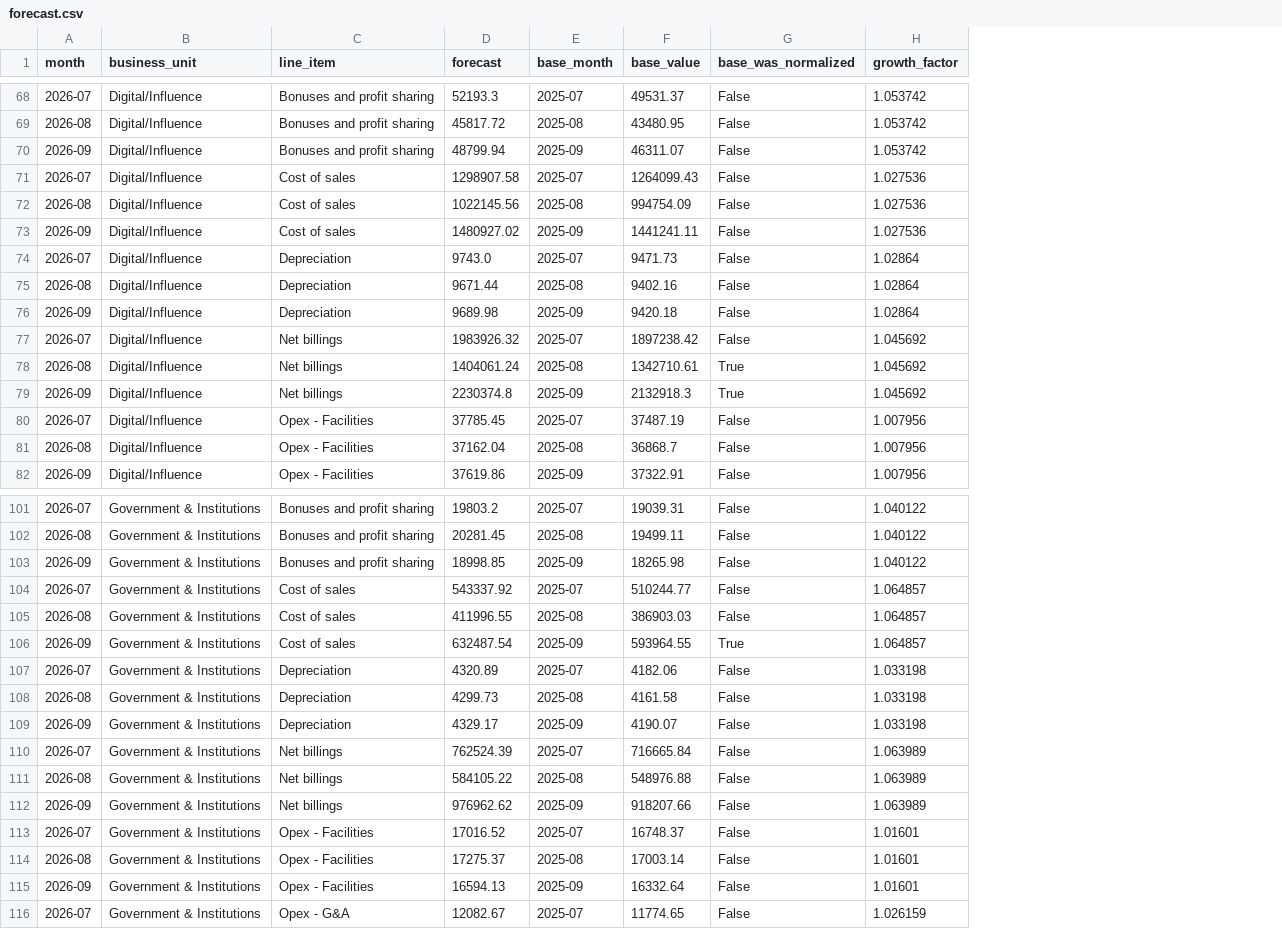
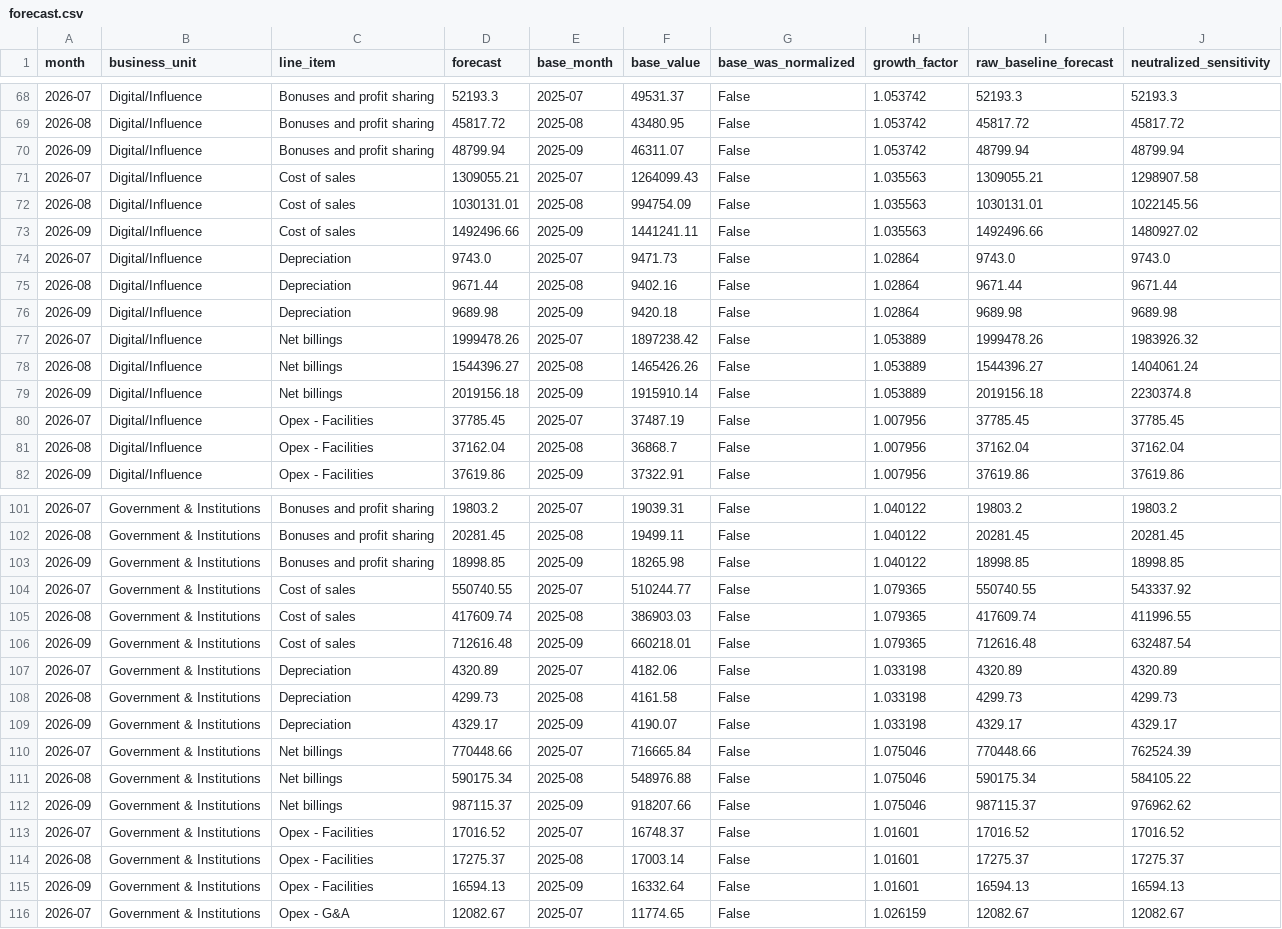
Before and after one commit to alanvourch/fpa-project, a CSV file: assets/forecast.csv, drawn as a sheet; only a part is shown, gaps mark what is left out; the diff covers the shown part only; the diff names each change by its address in the sheet, - before the commit and + after, or states it on an @@ line.

```diff
--- a/assets/forecast.csv
+++ b/assets/forecast.csv
+column I (raw_baseline_forecast), rows 68-82: 52193.3 | 45817.72 | 48799.94 | 1309055.21 | 1030131.01 | 1492496.66 | 9743.0 | 9671.44 | 9689.98 | 1999478.26 | 1544396.27 | 2019156.18 | 37785.45 | 37162.04 | 37619.86; rows 101-116: 19803.2 | 20281.45 | 18998.85 | 550740.55 | 417609.74 | 712616.48 | 4320.89 | 4299.73 | 4329.17 | 770448.66 | 590175.34 | 987115.37 | 17016.52 | 17275.37 | 16594.13 | 12082.67
+column J (neutralized_sensitivity), rows 68-82: 52193.3 | 45817.72 | 48799.94 | 1298907.58 | 1022145.56 | 1480927.02 | 9743.0 | 9671.44 | 9689.98 | 1983926.32 | 1404061.24 | 2230374.8 | 37785.45 | 37162.04 | 37619.86; rows 101-116: 19803.2 | 20281.45 | 18998.85 | 543337.92 | 411996.55 | 632487.54 | 4320.89 | 4299.73 | 4329.17 | 762524.39 | 584105.22 | 976962.62 | 17016.52 | 17275.37 | 16594.13 | 12082.67
-D71 (forecast): 1298907.58
+D71 (forecast): 1309055.21
-H71:H73 (growth_factor): 1.027536
+H71:H73 (growth_factor): 1.035563
-D72 (forecast): 1022145.56
+D72 (forecast): 1030131.01
-D73 (forecast): 1480927.02
+D73 (forecast): 1492496.66
-D77 (forecast): 1983926.32
+D77 (forecast): 1999478.26
-H77:H79 (growth_factor): 1.045692
+H77:H79 (growth_factor): 1.053889
-D78 (forecast): 1404061.24
+D78 (forecast): 1544396.27
-F78 (base_value): 1342710.61
+F78 (base_value): 1465426.26
-G78:G79 (base_was_normalized): True
+G78:G79 (base_was_normalized): False
-D79 (forecast): 2230374.8
+D79 (forecast): 2019156.18
-F79 (base_value): 2132918.3
+F79 (base_value): 1915910.14
-D104 (forecast): 543337.92
+D104 (forecast): 550740.55
-H104:H106 (growth_factor): 1.064857
+H104:H106 (growth_factor): 1.079365
-D105 (forecast): 411996.55
+D105 (forecast): 417609.74
-D106 (forecast): 632487.54
+D106 (forecast): 712616.48
-F106 (base_value): 593964.55
+F106 (base_value): 660218.01
-G106 (base_was_normalized): True
+G106 (base_was_normalized): False
-D110 (forecast): 762524.39
+D110 (forecast): 770448.66
-H110:H112 (growth_factor): 1.063989
+H110:H112 (growth_factor): 1.075046
-D111 (forecast): 584105.22
+D111 (forecast): 590175.34
-D112 (forecast): 976962.62
+D112 (forecast): 987115.37
```
Also changed, not shown: 38 edited cells elsewhere in this file, 21 other files.
